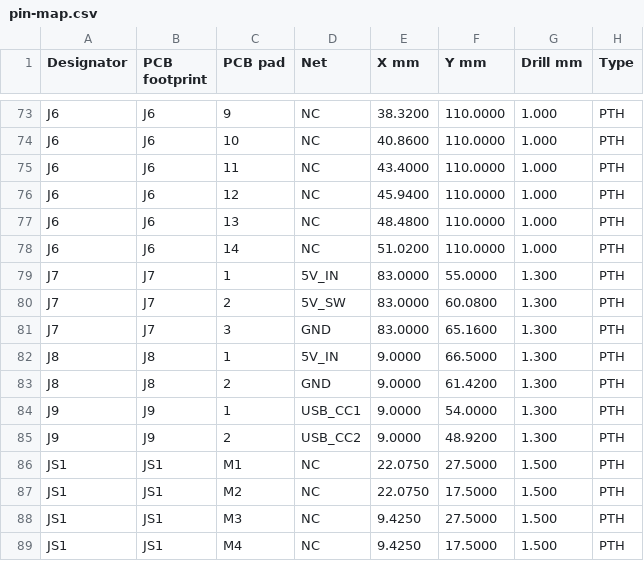
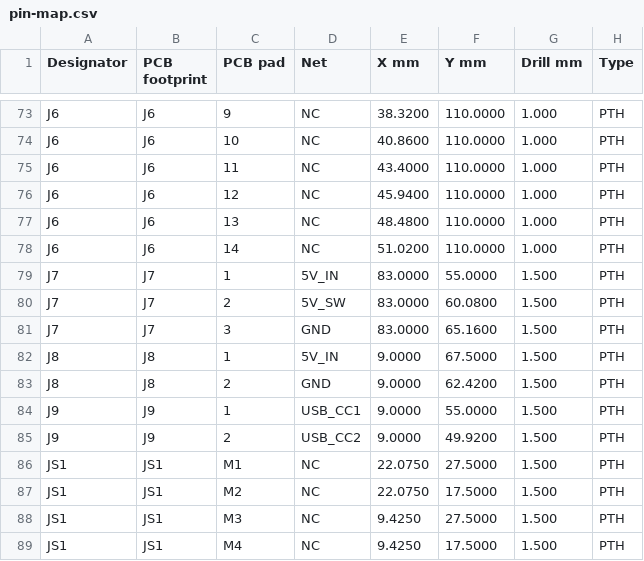
Before and after one commit to richarddzh/minibox, a CSV file: kicad/assembly/revision-20261009/pin-map.csv, drawn as a sheet; only a part is shown, gaps mark what is left out.

```diff
--- a/kicad/assembly/revision-20261009/pin-map.csv
+++ b/kicad/assembly/revision-20261009/pin-map.csv
@@ -78,9 +78,9 @@ J6,J6,13,NC,48.4800,110.0000,1.000,PTH
 J6,J6,14,NC,51.0200,110.0000,1.000,PTH
-J7,J7,1,5V_IN,83.0000,55.0000,1.300,PTH
-J7,J7,2,5V_SW,83.0000,60.0800,1.300,PTH
-J7,J7,3,GND,83.0000,65.1600,1.300,PTH
-J8,J8,1,5V_IN,9.0000,66.5000,1.300,PTH
-J8,J8,2,GND,9.0000,61.4200,1.300,PTH
-J9,J9,1,USB_CC1,9.0000,54.0000,1.300,PTH
-J9,J9,2,USB_CC2,9.0000,48.9200,1.300,PTH
+J7,J7,1,5V_IN,83.0000,55.0000,1.500,PTH
+J7,J7,2,5V_SW,83.0000,60.0800,1.500,PTH
+J7,J7,3,GND,83.0000,65.1600,1.500,PTH
+J8,J8,1,5V_IN,9.0000,67.5000,1.500,PTH
+J8,J8,2,GND,9.0000,62.4200,1.500,PTH
+J9,J9,1,USB_CC1,9.0000,55.0000,1.500,PTH
+J9,J9,2,USB_CC2,9.0000,49.9200,1.500,PTH
 JS1,JS1,M1,NC,22.0750,27.5000,1.500,PTH
```
Also changed, not shown: kicad/assembly/revision-20261009/bom-all-review.csv, kicad/assembly/revision-20261009/positions-all-review.csv, 49 other files.
